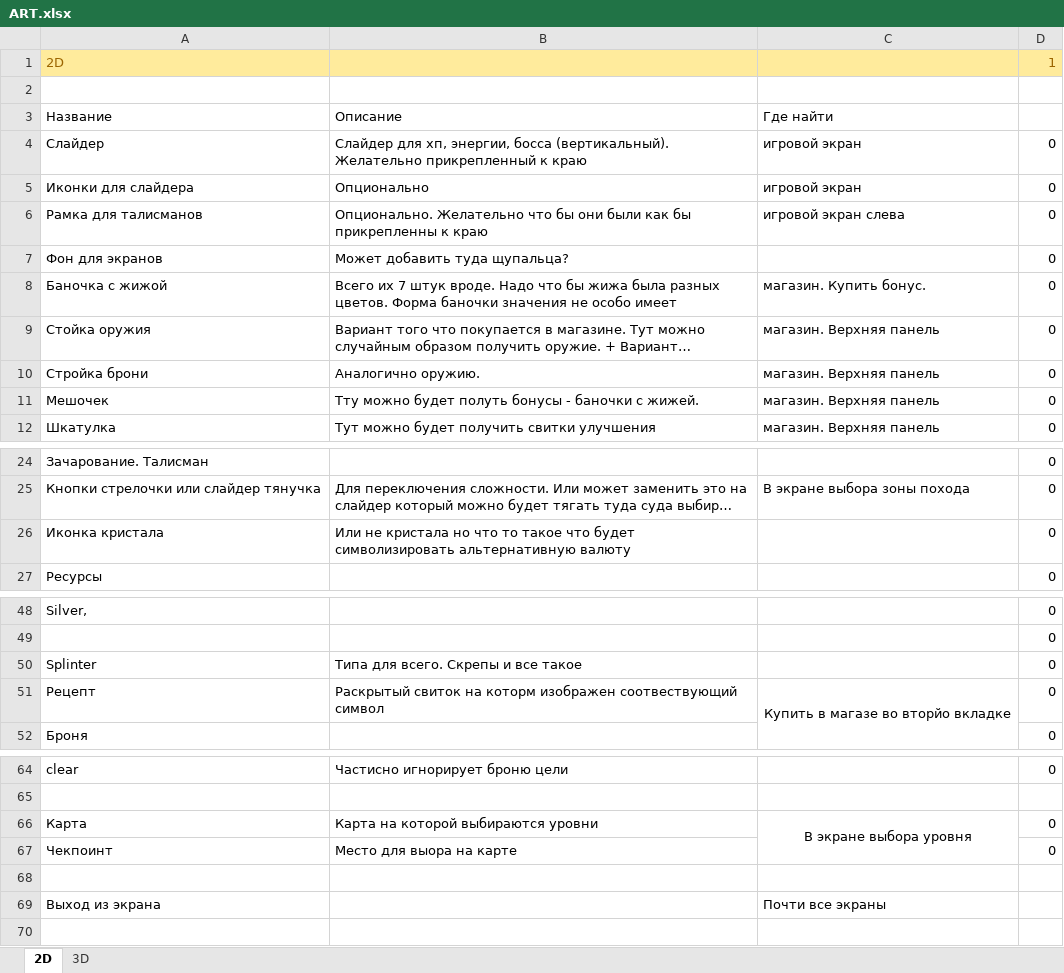
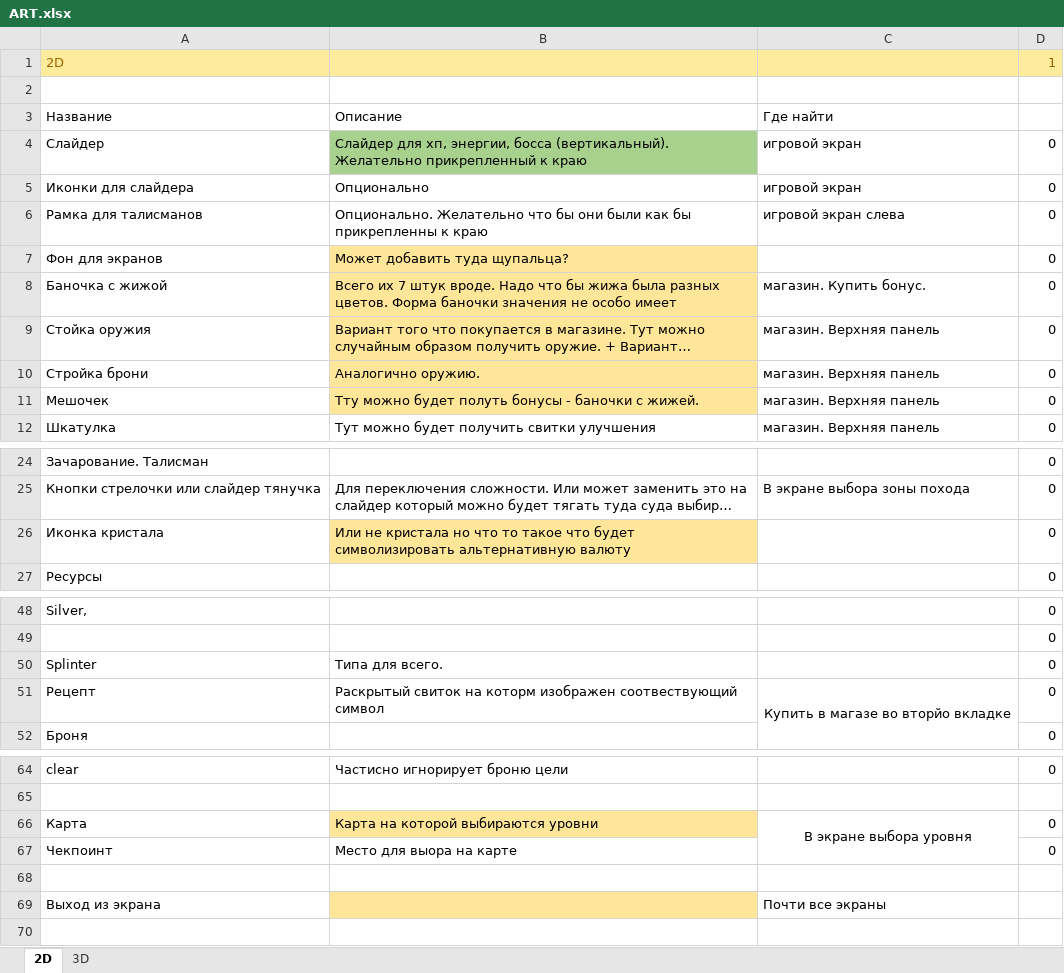
Before and after one commit to Kinderril/p3, an Excel workbook: Provinence3/ART.xlsx, sheet 2D, drawn as a sheet; only a part is shown, gaps mark what is left out; long unchanged cells end in …; values as stored, in another font and other column widths than the file's, no borders; the diff names each change by its address in the sheet, - before the commit and + after, or states it on an @@ line.

```diff
--- a/Provinence3/ART.xlsx (sheet 2D)
+++ b/Provinence3/ART.xlsx (sheet 2D)
-B4 fill: none
+B4 fill: #A9D18E
-B7:B11 fill: none
+B7:B11 fill: #FFE699
-B26 fill: none
+B26 fill: #FFE699
-B50: Типа для всего. Скрепы и все такое
+B50: Типа для всего.
-B66 fill: none
+B66 fill: #FFE699
-B69 fill: none
+B69 fill: #FFE699
```
Also changed, not shown: 14 other files.
